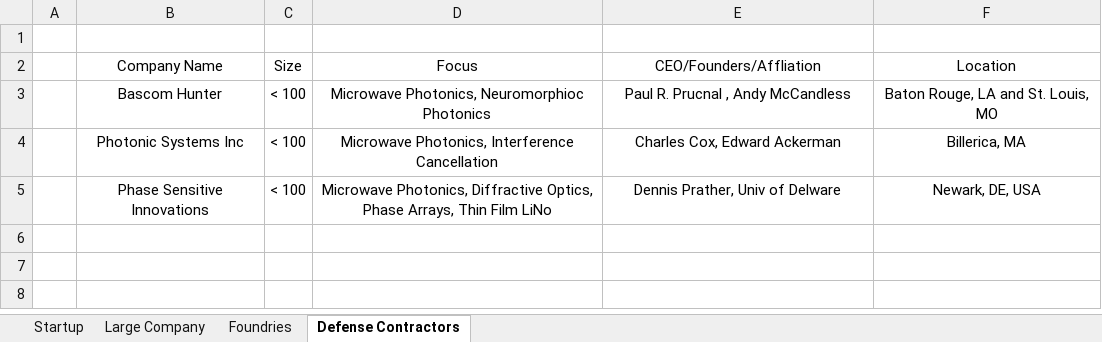
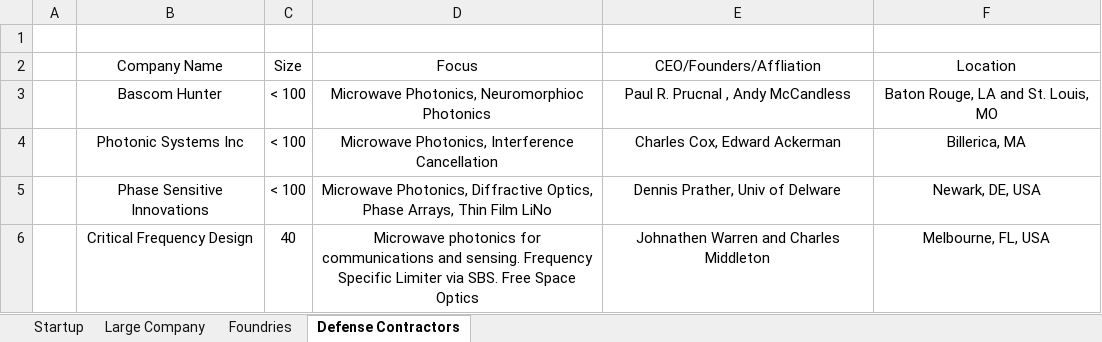
Before and after one commit to ericcblow/PhotonicCompanies, an Excel workbook: Photonic Companies.xlsx, sheet Defense Contractors, drawn as a sheet; values as stored, in another font and other column widths than the file's, no borders; the diff names each change by its address in the sheet, - before the commit and + after, or states it on an @@ line.

```diff
--- a/Photonic Companies.xlsx (sheet Defense Contractors)
+++ b/Photonic Companies.xlsx (sheet Defense Contractors)
+row 6:  | Critical Frequency Design | 40 | Microwave photonics for communications and sensing. Frequency Specific Limiter via SBS. Free Space Optics | Johnathen Warren and Charles Middleton | Melbourne, FL, USA
```
Also changed, not shown: sheet Startup, 2 other files.
